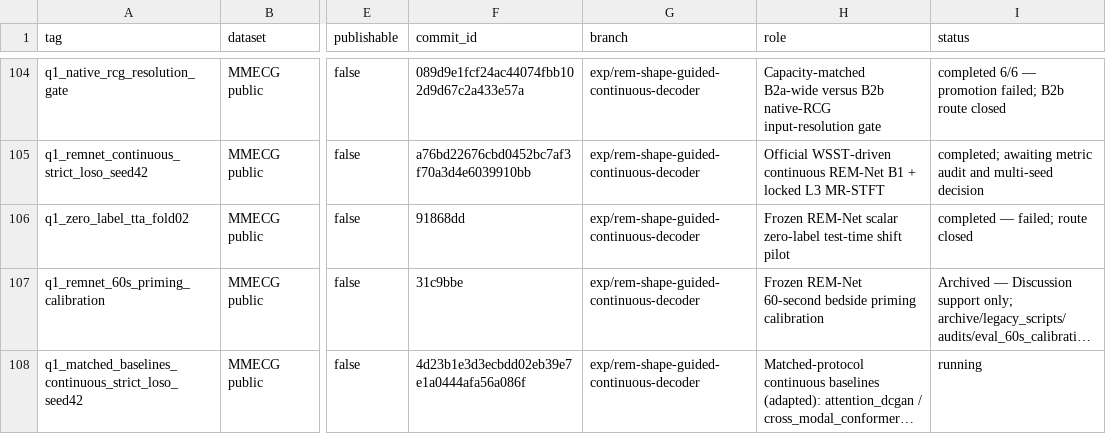
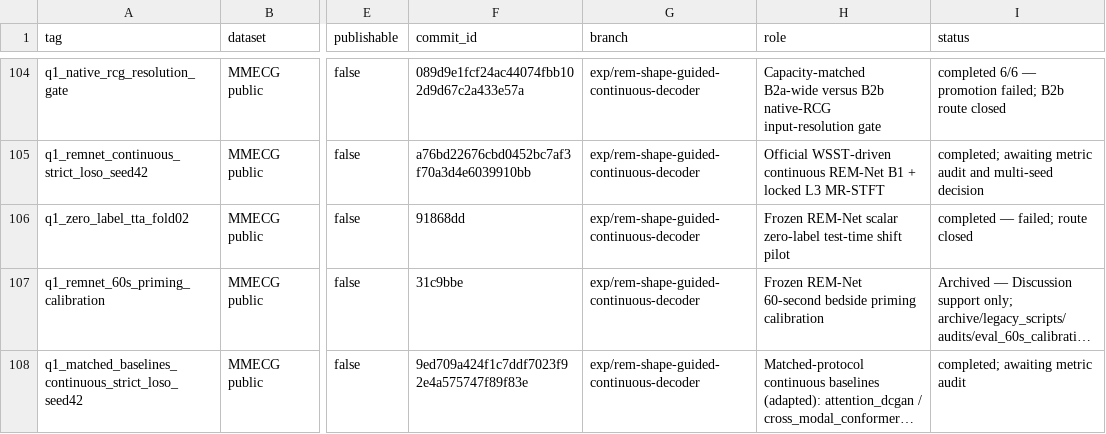
Before and after one commit to XiaoJin0501/BeatAware-Radar2ECGNet, a CSV file: experiments_mmecg/EXPERIMENT_REGISTRY.csv, drawn as a sheet; only a part is shown, gaps mark what is left out; long unchanged cells end in …; the diff names each change by its address in the sheet, - before the commit and + after, or states it on an @@ line.

```diff
--- a/experiments_mmecg/EXPERIMENT_REGISTRY.csv
+++ b/experiments_mmecg/EXPERIMENT_REGISTRY.csv
-F108 (commit_id): 4d23b1e3d3ecbdd02eb39e7e1a0444afa56a086f
+F108 (commit_id): 9ed709a424f1c7ddf7023f92e4a575747f89f83e
-I108 (status): running
+I108 (status): completed; awaiting metric audit
```
Also changed, not shown: 3 other files.
